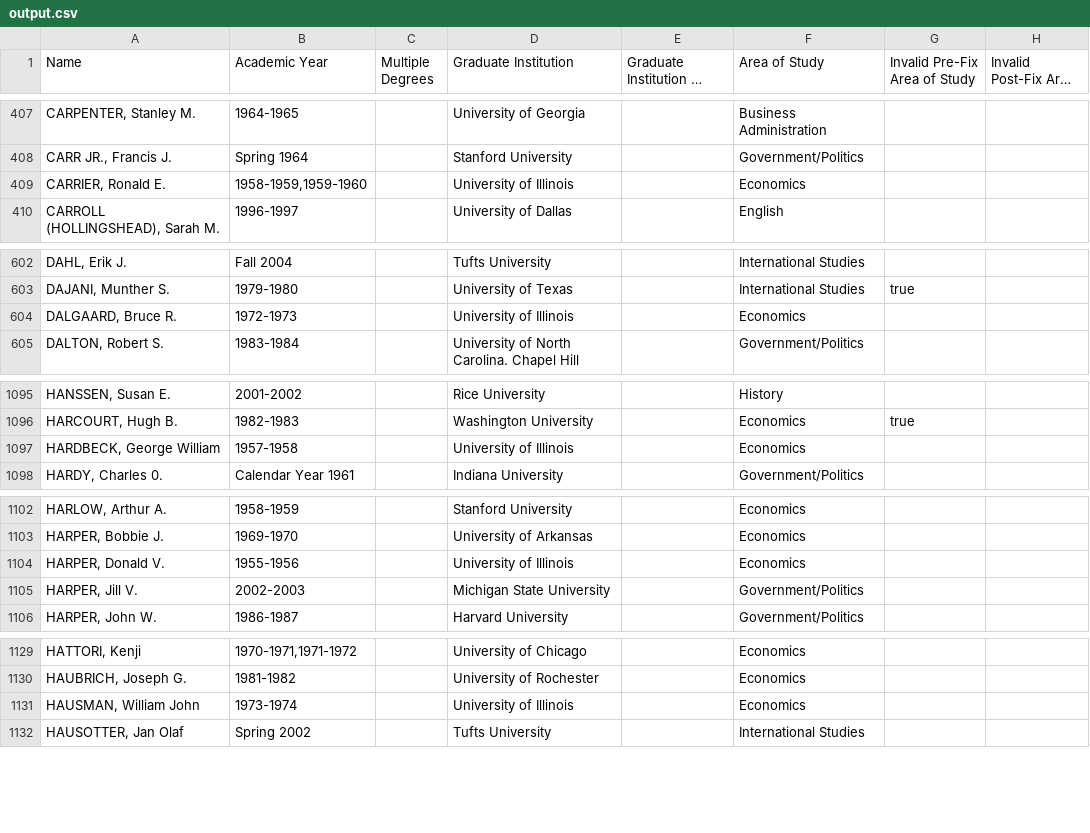
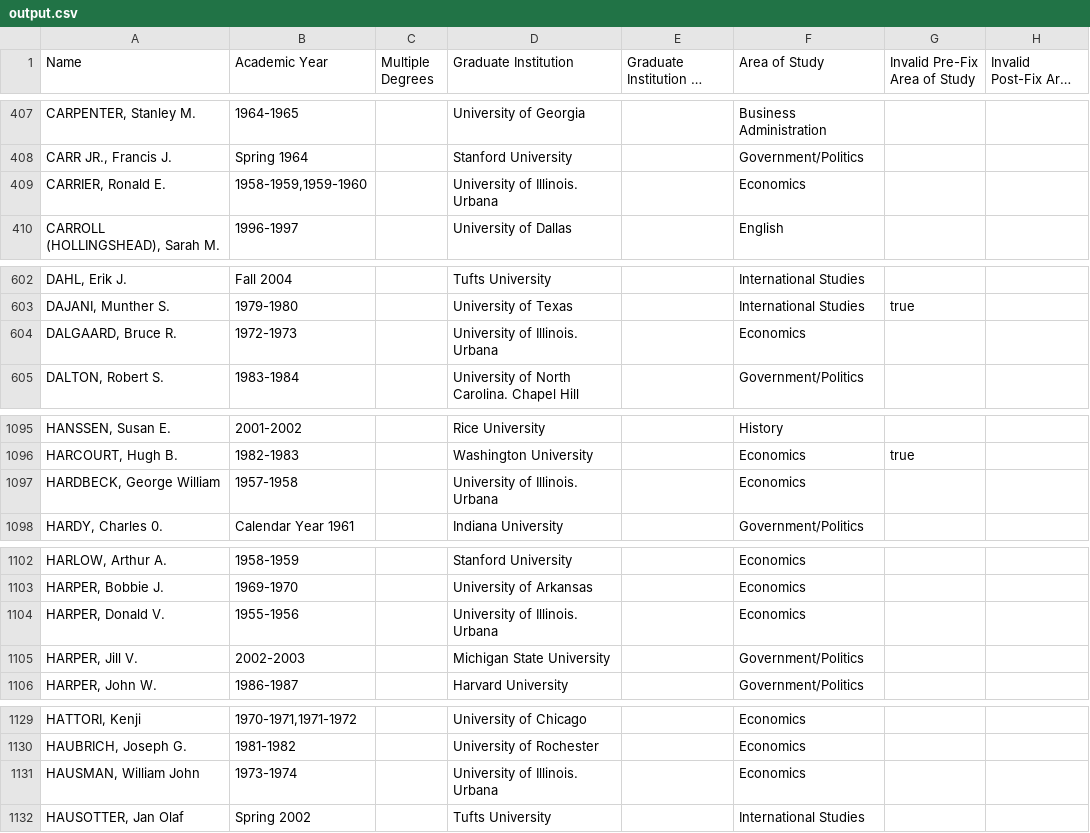
Before and after one commit to Vandivier/data-science-practice, a CSV file: js/earhart-fellows/output.csv, drawn as a sheet; only a part is shown, gaps mark what is left out; long unchanged cells end in …; the diff covers the shown part only; the diff names each change by its address in the sheet, - before the commit and + after, or states it on an @@ line.

```diff
--- a/js/earhart-fellows/output.csv
+++ b/js/earhart-fellows/output.csv
-D409 (Graduate Institution): University of Illinois
+D409 (Graduate Institution): University of Illinois. Urbana
-D604 (Graduate Institution): University of Illinois
+D604 (Graduate Institution): University of Illinois. Urbana
-D1097 (Graduate Institution): University of Illinois
+D1097 (Graduate Institution): University of Illinois. Urbana
-D1104 (Graduate Institution): University of Illinois
+D1104 (Graduate Institution): University of Illinois. Urbana
-D1131 (Graduate Institution): University of Illinois
+D1131 (Graduate Institution): University of Illinois. Urbana
```
Also changed, not shown: 54 edited cells elsewhere in this file, 2 other files.
